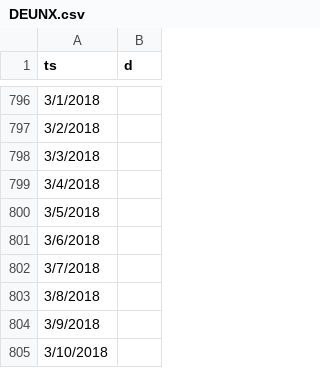
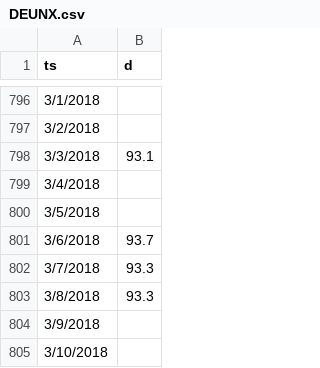
Before and after one commit to alessandro-gentilini/deunx, a CSV file: DEUNX.csv, drawn as a sheet; only a part is shown, gaps mark what is left out.

Commit message:
Is it really me?

```diff
--- a/DEUNX.csv
+++ b/DEUNX.csv
@@ -797,8 +797,8 @@ ts,d
 3/2/2018,
-3/3/2018,
+3/3/2018,93.1
 3/4/2018,
 3/5/2018,
-3/6/2018,
-3/7/2018,
-3/8/2018,
+3/6/2018,93.7
+3/7/2018,93.3
+3/8/2018,93.3
 3/9/2018,
```
